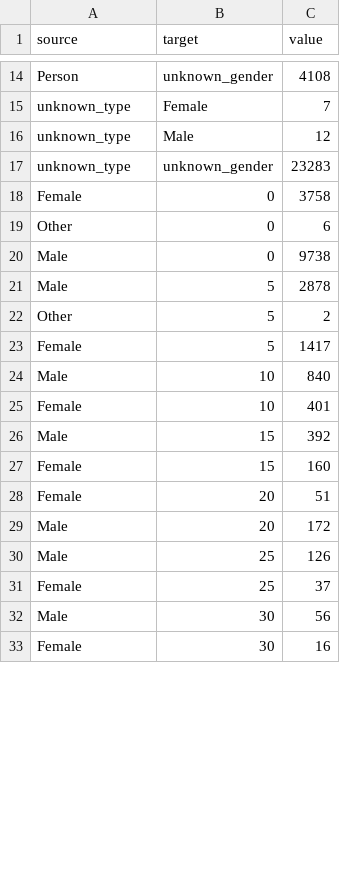
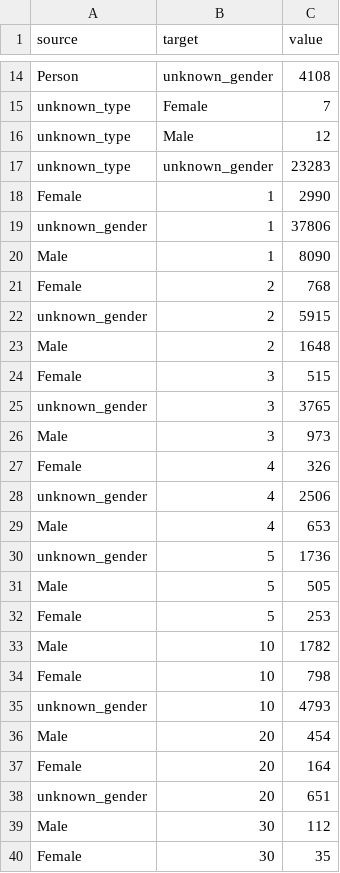
Before and after one commit to jorislimonier/collab-viz, a CSV file: joris/sankey.csv, drawn as a sheet; only a part is shown, gaps mark what is left out; the diff covers the shown part only.

Commit message:
add check to load data only if not loaded previously

```diff
--- a/joris/sankey.csv
+++ b/joris/sankey.csv
@@ -17,17 +17,24 @@ unknown_type,Male,12
 unknown_type,unknown_gender,23283
-Female,0,3758
-Other,0,6
-Male,0,9738
-Male,5,2878
-Other,5,2
-Female,5,1417
-Male,10,840
-Female,10,401
-Male,15,392
-Female,15,160
-Female,20,51
-Male,20,172
-Male,25,126
-Female,25,37
-Male,30,56
-Female,30,16
+Female,1,2990
+unknown_gender,1,37806
+Male,1,8090
+Female,2,768
+unknown_gender,2,5915
+Male,2,1648
+Female,3,515
+unknown_gender,3,3765
+Male,3,973
+Female,4,326
+unknown_gender,4,2506
+Male,4,653
+unknown_gender,5,1736
+Male,5,505
+Female,5,253
+Male,10,1782
+Female,10,798
+unknown_gender,10,4793
+Male,20,454
+Female,20,164
+unknown_gender,20,651
+Male,30,112
+Female,30,35
```
Also changed, not shown: 3 added rows, 22 removed rows and 4 edited cells elsewhere in this file, 1 other file.
